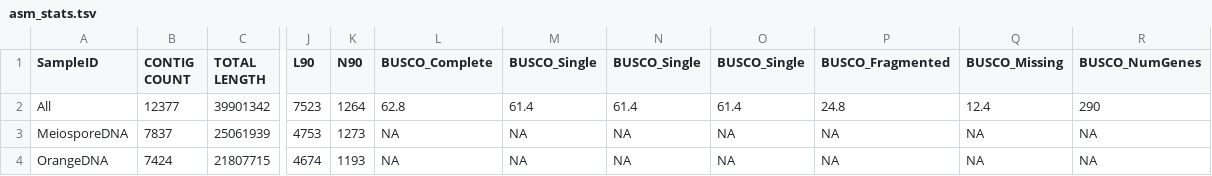
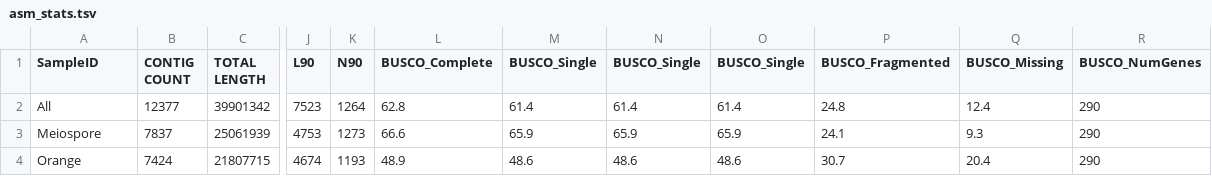
Before and after one commit to stajichlab/Coelomomyces_genomics, a TSV file: AAFTF/asm_stats.tsv, drawn as a sheet; only a part is shown, gaps mark what is left out; the diff names each change by its address in the sheet, - before the commit and + after, or states it on an @@ line.

Commit message:
ASM stats update

```diff
--- a/AAFTF/asm_stats.tsv
+++ b/AAFTF/asm_stats.tsv
-A3 (SampleID): MeiosporeDNA
+A3 (SampleID): Meiospore
-L3 (BUSCO_Complete): NA
+L3 (BUSCO_Complete): 66.6
-M3 (BUSCO_Single): NA
+M3 (BUSCO_Single): 65.9
-N3 (BUSCO_Single): NA
+N3 (BUSCO_Single): 65.9
-O3 (BUSCO_Single): NA
+O3 (BUSCO_Single): 65.9
-P3 (BUSCO_Fragmented): NA
+P3 (BUSCO_Fragmented): 24.1
-Q3 (BUSCO_Missing): NA
+Q3 (BUSCO_Missing): 9.3
-R3:R4 (BUSCO_NumGenes): NA
+R3:R4 (BUSCO_NumGenes): 290
-A4 (SampleID): OrangeDNA
+A4 (SampleID): Orange
-L4 (BUSCO_Complete): NA
+L4 (BUSCO_Complete): 48.9
-M4 (BUSCO_Single): NA
+M4 (BUSCO_Single): 48.6
-N4 (BUSCO_Single): NA
+N4 (BUSCO_Single): 48.6
-O4 (BUSCO_Single): NA
+O4 (BUSCO_Single): 48.6
-P4 (BUSCO_Fragmented): NA
+P4 (BUSCO_Fragmented): 30.7
-Q4 (BUSCO_Missing): NA
+Q4 (BUSCO_Missing): 20.4
```
Also changed, not shown: 1 other file.
